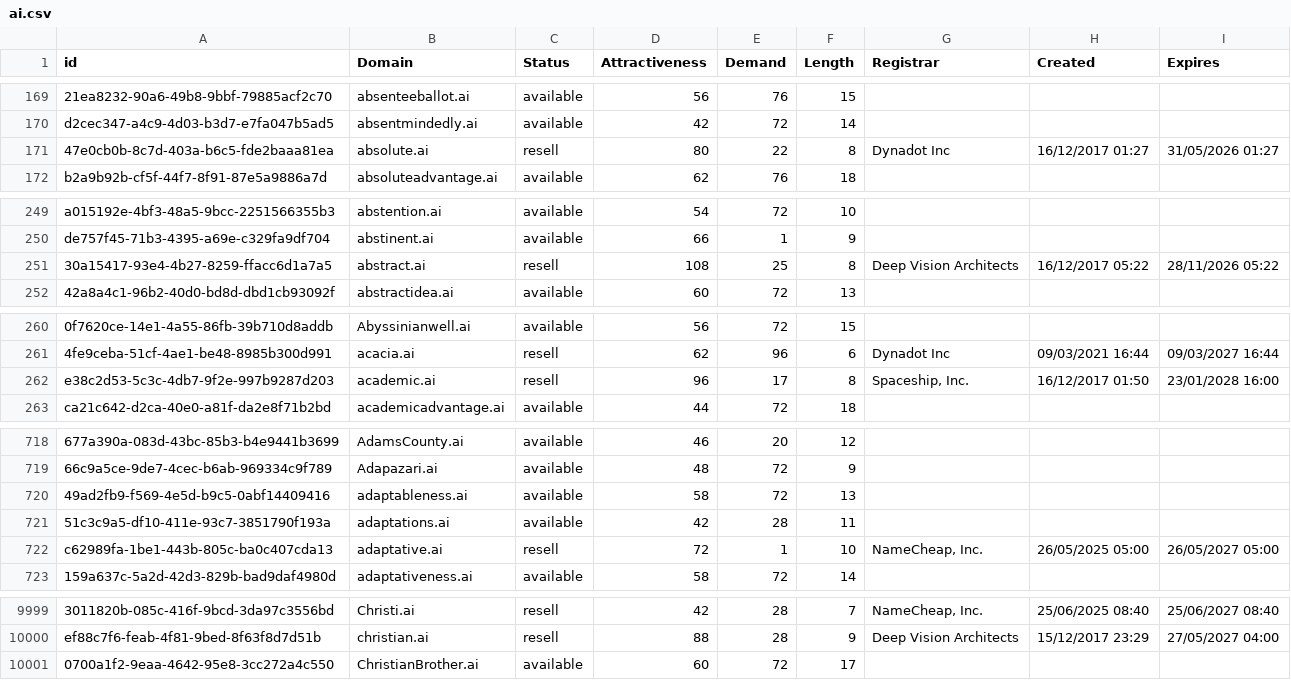
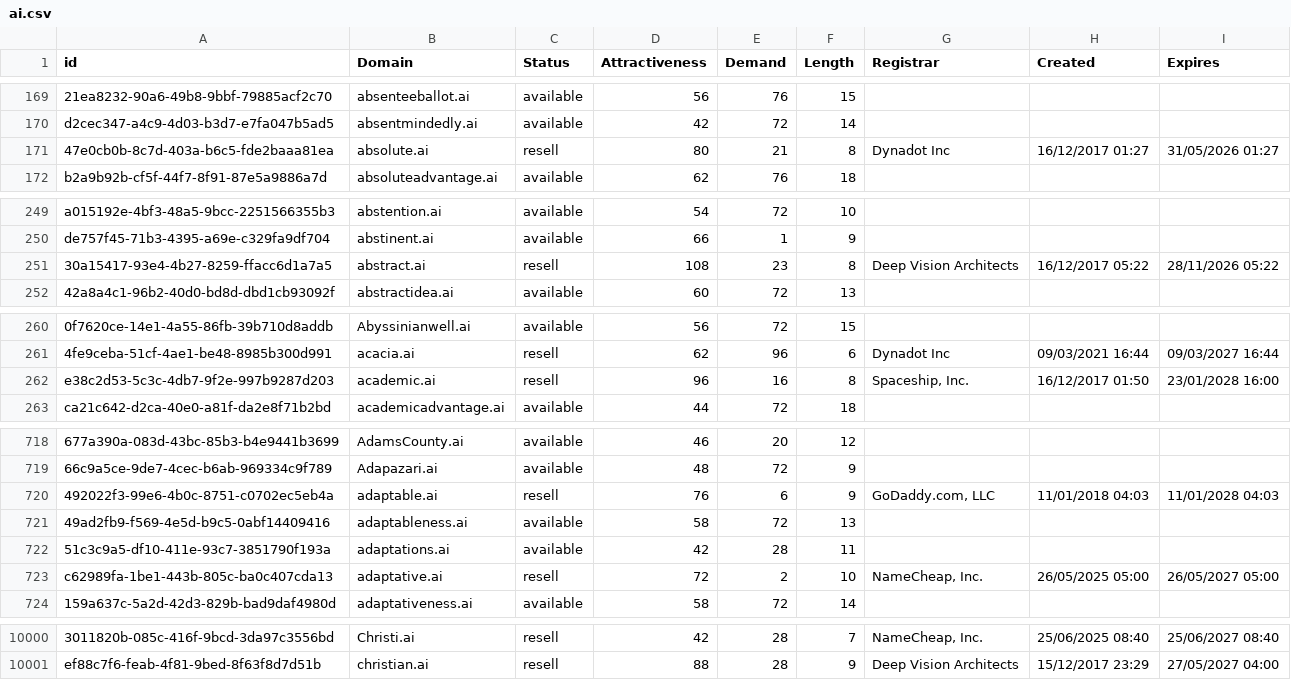
Before and after one commit to UniqueDomains/ai-oneword-domains, a CSV file: ai.csv, drawn as a sheet; only a part is shown, gaps mark what is left out; removed rows and columns are numbered as before the commit, all else as after; the diff covers the shown part only; the diff names each change by its address in the sheet, - before the commit and + after, or states it on an @@ line.

Commit message:
Domains update

```diff
--- a/ai.csv
+++ b/ai.csv
-E171 (Demand): 22
+E171 (Demand): 21
-E251 (Demand): 25
+E251 (Demand): 23
-E262 (Demand): 17
+E262 (Demand): 16
+row 720: 492022f3-99e6-4b0c-8751-c0702ec5eb4a | adaptable.ai | resell | 76 | 6 | 9 | GoDaddy.com, LLC | 11/01/2018 04:03 | 11/01/2028 04:03
-E723 (Demand): 1
+E723 (Demand): 2
-row 10001: 0700a1f2-9eaa-4642-95e8-3cc272a4c550 | ChristianBrother.ai | available | 60 | 72 | 17
```
Also changed, not shown: 8 edited cells elsewhere in this file, 2 other files.
